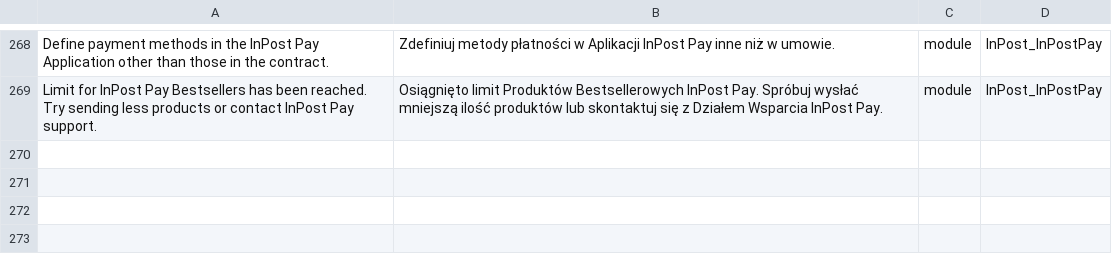
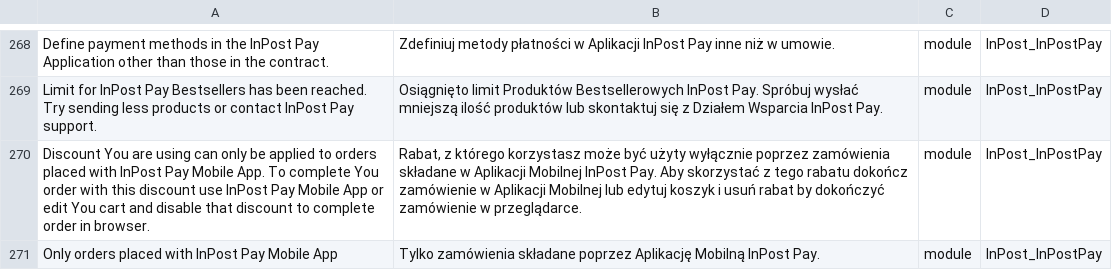
Before and after one commit to FastWhiteCat/magento2-inpost-pay, a CSV file: packages/magento2-module-inpost-pay/src/i18n/pl_PL.csv, drawn as a sheet; only a part is shown, gaps mark what is left out.

Commit message:
INPAY-384 - Added Sales Rules new Condition for Only In Mobile App discounts.

```diff
--- a/packages/magento2-module-inpost-pay/src/i18n/pl_PL.csv
+++ b/packages/magento2-module-inpost-pay/src/i18n/pl_PL.csv
@@ -269 +269,3 @@
 "Limit for InPost Pay Bestsellers has been reached. Try sending less products or contact InPost Pay support.","Osiągnięto limit Produktów Bestsellerowych InPost Pay. Spróbuj wysłać mniejszą ilość produktów lub skontaktuj się z Działem Wsparcia InPost Pay.",module,InPost_InPostPay
+"Discount You are using can only be applied to orders placed with InPost Pay Mobile App. To complete You order with this discount use InPost Pay Mobile App or edit You cart and disable that discount to complete order in browser.","Rabat, z którego korzystasz może być użyty wyłącznie poprzez zamówienia składane w Aplikacji Mobilnej InPost Pay. Aby skorzystać z tego rabatu dokończ zamówienie w Aplikacji Mobilnej lub edytuj koszyk i usuń rabat by dokończyć zamówienie w przeglądarce.",module,InPost_InPostPay
+"Only orders placed with InPost Pay Mobile App","Tylko zamówienia składane poprzez Aplikację Mobilną InPost Pay.",module,InPost_InPostPay
```
Also changed, not shown: 8 other files.
